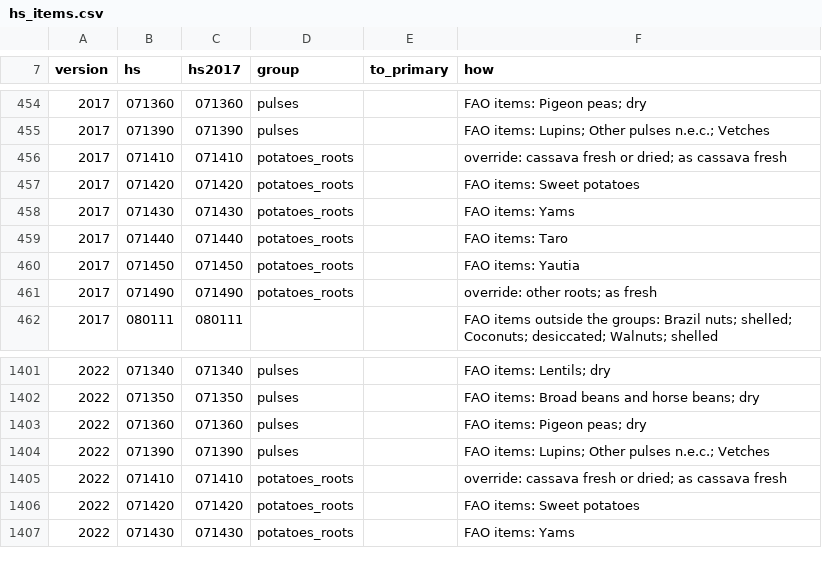
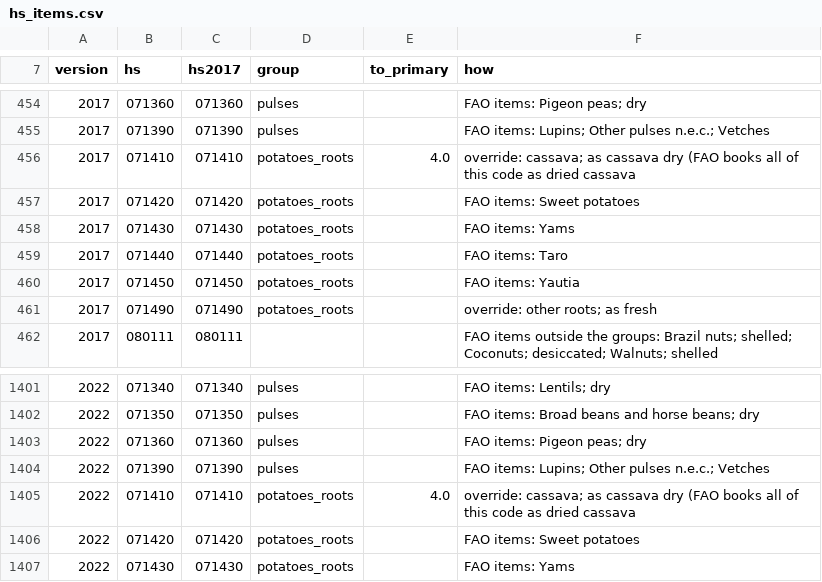
Before and after one commit to msblei/autonomy-atlas, a CSV file: pipeline/mappings/hs_items.csv, drawn as a sheet; only a part is shown, gaps mark what is left out.

```diff
--- a/pipeline/mappings/hs_items.csv
+++ b/pipeline/mappings/hs_items.csv
@@ -455,3 +455,3 @@ version,hs,hs2017,group,to_primary,how
 2017,071390,071390,pulses,,FAO items: Lupins; Other pulses n.e.c.; Vetches
-2017,071410,071410,potatoes_roots,,override: cassava fresh or dried; as cassava fresh
+2017,071410,071410,potatoes_roots,4.0,override: cassava; as cassava dry (FAO books all of this code as dried cassava
 2017,071420,071420,potatoes_roots,,FAO items: Sweet potatoes
@@ -1404,3 +1404,3 @@ version,hs,hs2017,group,to_primary,how
 2022,071390,071390,pulses,,FAO items: Lupins; Other pulses n.e.c.; Vetches
-2022,071410,071410,potatoes_roots,,override: cassava fresh or dried; as cassava fresh
+2022,071410,071410,potatoes_roots,4.0,override: cassava; as cassava dry (FAO books all of this code as dried cassava
 2022,071420,071420,potatoes_roots,,FAO items: Sweet potatoes
```
Also changed, not shown: pipeline/mappings/hs_overrides.csv, 17 other files.
